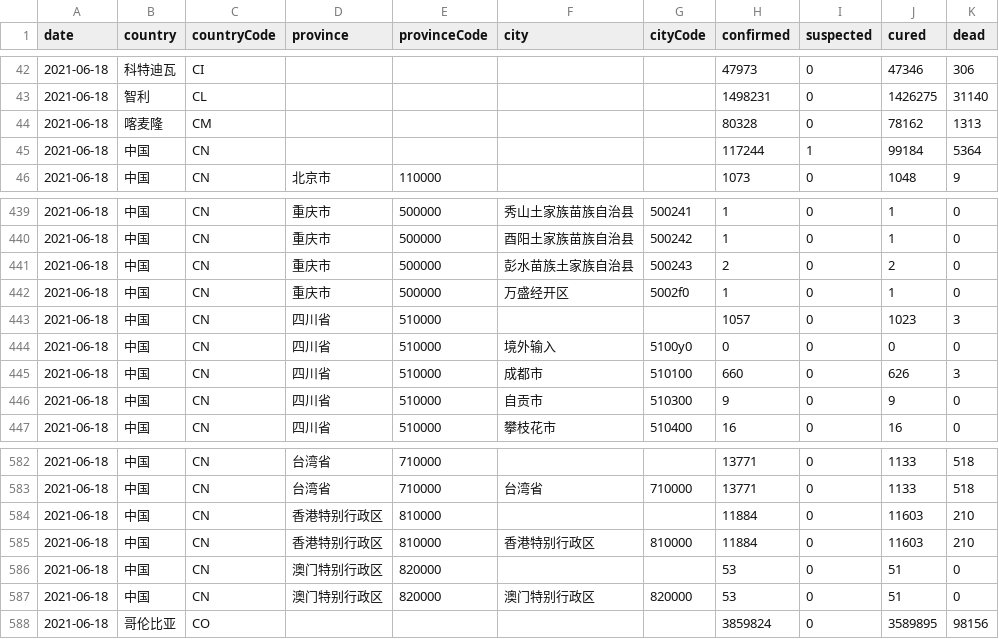
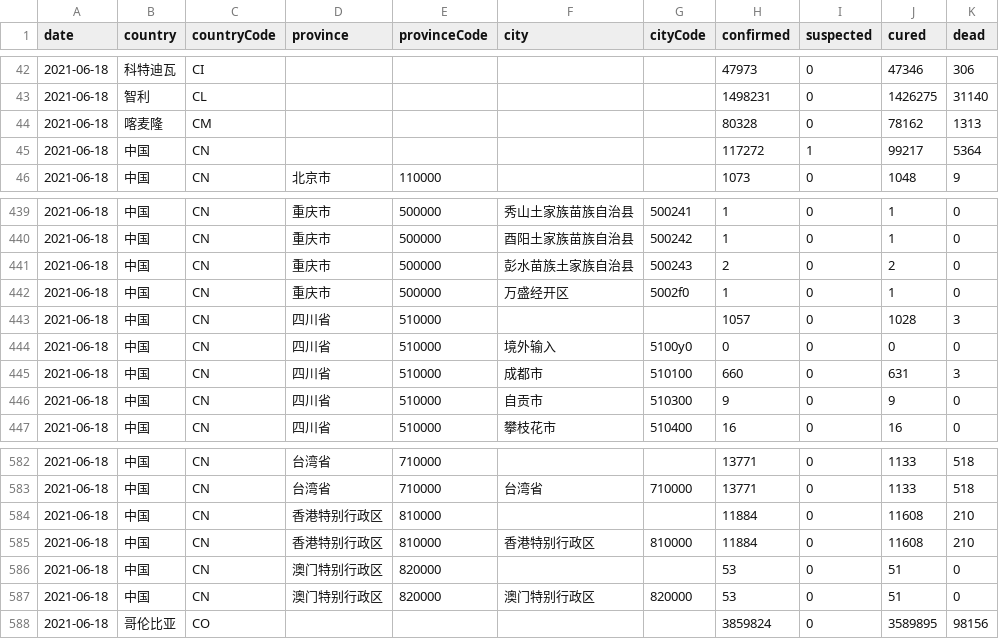
Before and after one commit to herman6888/Wuhan-2019-nCoV, a CSV file: Data/2021-06-18.csv, drawn as a sheet; only a part is shown, gaps mark what is left out.

```diff
--- a/Data/2021-06-18.csv
+++ b/Data/2021-06-18.csv
@@ -44,3 +44,3 @@ date,country,countryCode,province,provinceCode,city,cityCode,confirmed,suspected
 2021-06-18,喀麦隆,CM,,,,,80328,0,78162,1313
-2021-06-18,中国,CN,,,,,117244,1,99184,5364
+2021-06-18,中国,CN,,,,,117272,1,99217,5364
 2021-06-18,中国,CN,北京市,110000,,,1073,0,1048,9
@@ -442,5 +442,5 @@ date,country,countryCode,province,provinceCode,city,cityCode,confirmed,suspected
 2021-06-18,中国,CN,重庆市,500000,万盛经开区,5002f0,1,0,1,0
-2021-06-18,中国,CN,四川省,510000,,,1057,0,1023,3
+2021-06-18,中国,CN,四川省,510000,,,1057,0,1028,3
 2021-06-18,中国,CN,四川省,510000,境外输入,5100y0,0,0,0,0
-2021-06-18,中国,CN,四川省,510000,成都市,510100,660,0,626,3
+2021-06-18,中国,CN,四川省,510000,成都市,510100,660,0,631,3
 2021-06-18,中国,CN,四川省,510000,自贡市,510300,9,0,9,0
@@ -583,4 +583,4 @@ date,country,countryCode,province,provinceCode,city,cityCode,confirmed,suspected
 2021-06-18,中国,CN,台湾省,710000,台湾省,710000,13771,0,1133,518
-2021-06-18,中国,CN,香港特别行政区,810000,,,11884,0,11603,210
-2021-06-18,中国,CN,香港特别行政区,810000,香港特别行政区,810000,11884,0,11603,210
+2021-06-18,中国,CN,香港特别行政区,810000,,,11884,0,11608,210
+2021-06-18,中国,CN,香港特别行政区,810000,香港特别行政区,810000,11884,0,11608,210
 2021-06-18,中国,CN,澳门特别行政区,820000,,,53,0,51,0
```
Also changed, not shown: 2 other files.
